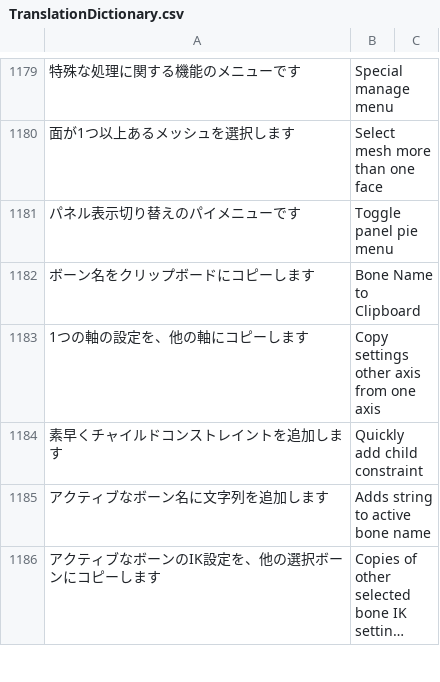
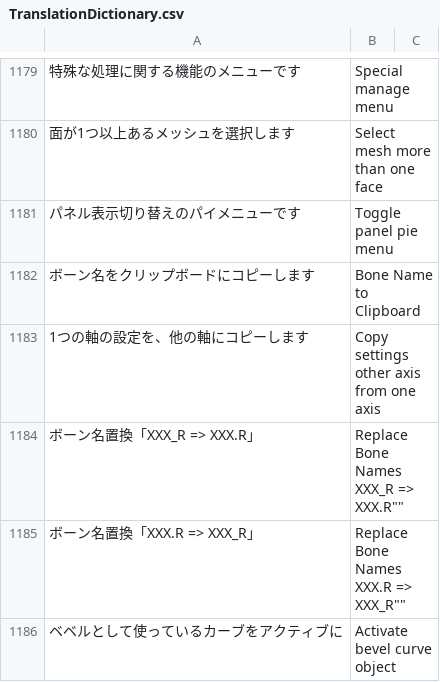
Before and after one commit to PyrokinesisStudio/Blender-Scramble-Addon, a CSV file: Scramble Addon/TranslationDictionary.csv, drawn as a sheet; only a part is shown, gaps mark what is left out; the shorter side is filled out with more unchanged rows; long unchanged cells end in …; the diff covers the shown part only.

```diff
--- a/Scramble Addon/TranslationDictionary.csv
+++ b/Scramble Addon/TranslationDictionary.csv
@@ -1183 +1183,4 @@
 "1つの軸の設定を、他の軸にコピーします","Copy settings other axis from one axis"
+"ボーン名置換「XXX_R => XXX.R」","Replace Bone Names "XXX_R => XXX.R""
+"ボーン名置換「XXX.R => XXX_R」","Replace Bone Names "XXX.R => XXX_R""
+"ベベルとして使っているカーブをアクティブに","Activate bevel curve object"
```
Also changed, not shown: 7 added rows, 6 removed rows and 21 edited cells elsewhere in this file, 20 other files.
